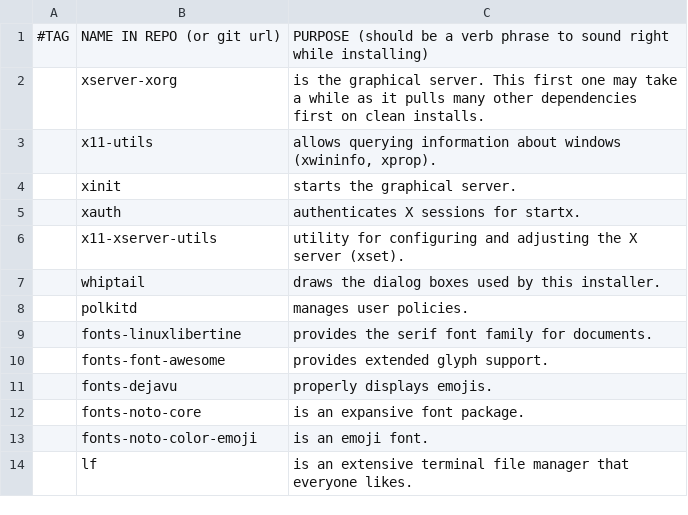
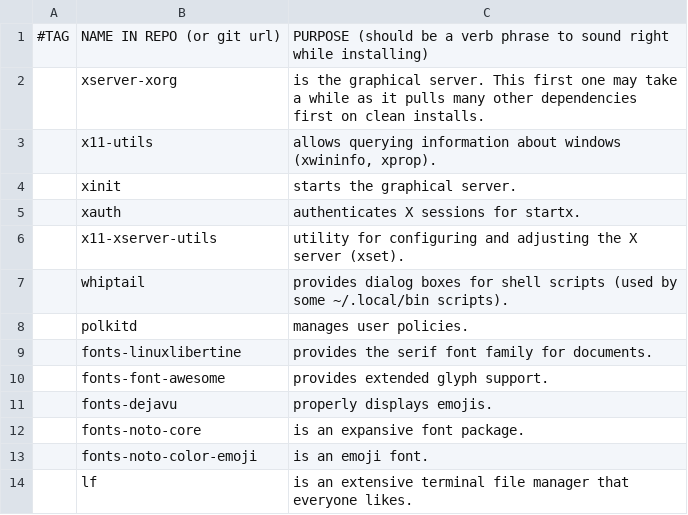
Before and after one commit to TristenN96/debrice, a CSV file: progs.csv, drawn as a sheet; only a part is shown.

Commit message:
Fix bare-metal crash: source libs before use, report real errors, test at runtime
Bare-metal bash -x showed debrice.sh crashing (not hanging) at the prereq
loop: apt_install was called before lib/packages.sh was ever sourced, and
error() masked it with a generic "root? Debian 13? internet?" guess.

- Source lib/*.sh near the top of debrice.sh via SCRIPT_DIR (the script's
  own location, never the cwd). Conditional, so a standalone curl run still
  gets the libraries from bootstraprepo()'s clone; re-sourcing is idempotent.
- error() now headlines the actual failure — FATAL: debrice.sh:<line>:
  <message naming the failed command> — and error-guarded apt calls keep
  stderr visible so apt's own diagnosis prints above the FATAL line. The
  generic hint survives only as a trailing sentence.
- repourl and the README curl line point at TristenN96/debrice (resolves
  the D24 placeholder).
- New runtime test stage executes debrice.sh for real in debian:trixie
  (DEBRICE_ASSUME_YES=1) through the prereq-install phase and fails on any
  "command not found" or nonzero exit. Verified it catches the HEAD bug
  (line 194 apt_install: command not found, exit 1).
- X smoke stage now uses Xvfb instead of Xephyr: Xephyr renders on a host
  X server and can never run inside a plain container ("cannot open host
  display"). Same sxwm launch + super+F5 reload assertions.

Also completes the non-interactive rework the crash was found in: whiptail
replaced by plain read prompts, --yes/DEBRICE_ASSUME_YES skips all prompts,
DEBRICE_USER/DEBRICE_PASSWORD supply credentials, fast refusal instead of a
hang when stdin is not a TTY, sh re-execs bash, DEBRICE_PREFLIGHT_ONLY hook
+ preflight stage, run_container -i so piped stages are not silent no-ops.

Full suite green in docker: lint, preflight, runtime, package resolution,
builds, binds (161/161), idempotency, X smoke.

```diff
--- a/progs.csv
+++ b/progs.csv
@@ -6,3 +6,3 @@
 ,x11-xserver-utils,"utility for configuring and adjusting the X server (xset)."
-,whiptail,"draws the dialog boxes used by this installer."
+,whiptail,"provides dialog boxes for shell scripts (used by some ~/.local/bin scripts)."
 ,polkitd,"manages user policies."
```
Also changed, not shown: 4 other files.
